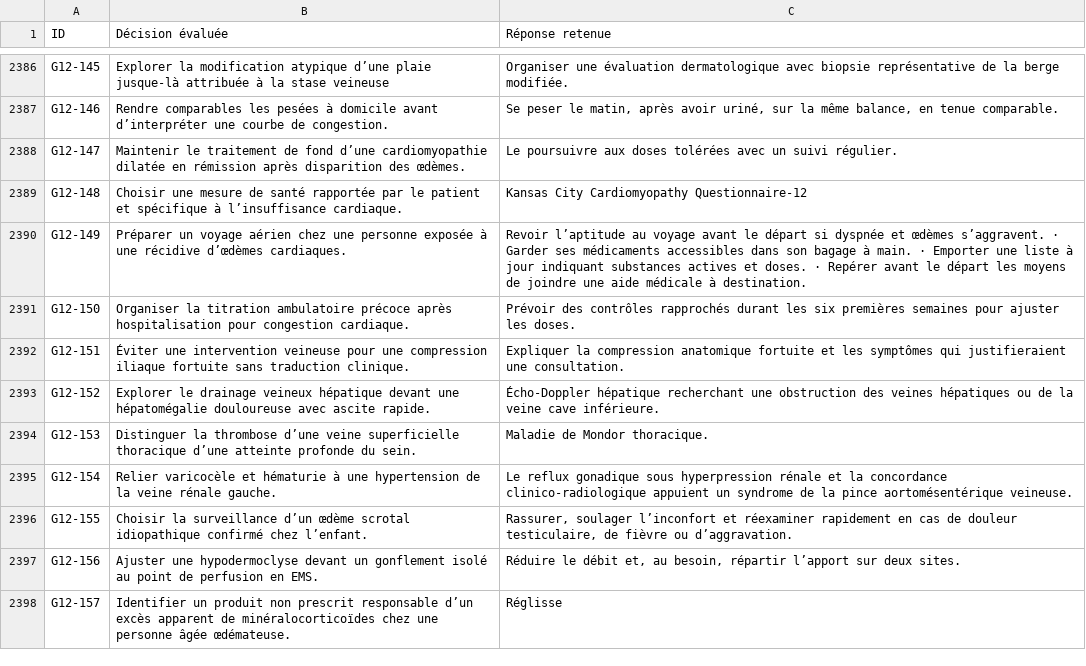
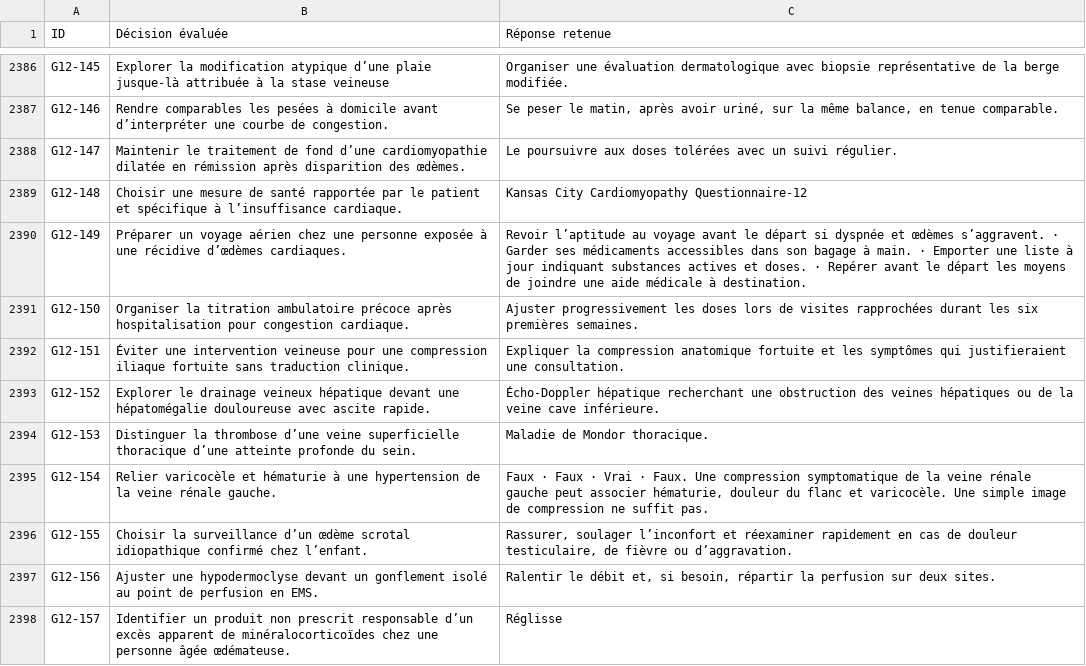
Before and after one commit to vialdjoukang-spec/organigramme-examen-federal, a TSV file: QCMs_A_K'_Menus_Long_Chatgpt/DECISIONS.tsv, drawn as a sheet; only a part is shown, gaps mark what is left out; the diff covers the shown part only.

```diff
--- a/QCMs_A_K'_Menus_Long_Chatgpt/DECISIONS.tsv
+++ b/QCMs_A_K'_Menus_Long_Chatgpt/DECISIONS.tsv
@@ -2390,3 +2390,3 @@ G12-148	Choisir une mesure de santé rapportée par le patient et spécifique à
 G12-149	Préparer un voyage aérien chez une personne exposée à une récidive d’œdèmes cardiaques.	Revoir l’aptitude au voyage avant le départ si dyspnée et œdèmes s’aggravent. · Garder ses médicaments accessibles dans son bagage à main. · Emporter une liste à jour indiquant substances actives et doses. · Repérer avant le départ les moyens de joindre une aide médicale à destination.
-G12-150	Organiser la titration ambulatoire précoce après hospitalisation pour congestion cardiaque.	Prévoir des contrôles rapprochés durant les six premières semaines pour ajuster les doses.
+G12-150	Organiser la titration ambulatoire précoce après hospitalisation pour congestion cardiaque.	Ajuster progressivement les doses lors de visites rapprochées durant les six premières semaines.
 G12-151	Éviter une intervention veineuse pour une compression iliaque fortuite sans traduction clinique.	Expliquer la compression anatomique fortuite et les symptômes qui justifieraient une consultation.
@@ -2394,5 +2394,5 @@ G12-152	Explorer le drainage veineux hépatique devant une hépatomégalie doulo
 G12-153	Distinguer la thrombose d’une veine superficielle thoracique d’une atteinte profonde du sein.	Maladie de Mondor thoracique.
-G12-154	Relier varicocèle et hématurie à une hypertension de la veine rénale gauche.	Le reflux gonadique sous hyperpression rénale et la concordance clinico-radiologique appuient un syndrome de la pince aortomésentérique veineuse.
+G12-154	Relier varicocèle et hématurie à une hypertension de la veine rénale gauche.	Faux · Faux · Vrai · Faux. Une compression symptomatique de la veine rénale gauche peut associer hématurie, douleur du flanc et varicocèle. Une simple image de compression ne suffit pas.
 G12-155	Choisir la surveillance d’un œdème scrotal idiopathique confirmé chez l’enfant.	Rassurer, soulager l’inconfort et réexaminer rapidement en cas de douleur testiculaire, de fièvre ou d’aggravation.
-G12-156	Ajuster une hypodermoclyse devant un gonflement isolé au point de perfusion en EMS.	Réduire le débit et, au besoin, répartir l’apport sur deux sites.
+G12-156	Ajuster une hypodermoclyse devant un gonflement isolé au point de perfusion en EMS.	Ralentir le débit et, si besoin, répartir la perfusion sur deux sites.
 G12-157	Identifier un produit non prescrit responsable d’un excès apparent de minéralocorticoïdes chez une personne âgée œdémateuse.	Réglisse
```
Also changed, not shown: 45 edited cells elsewhere in this file, 2 other files.
